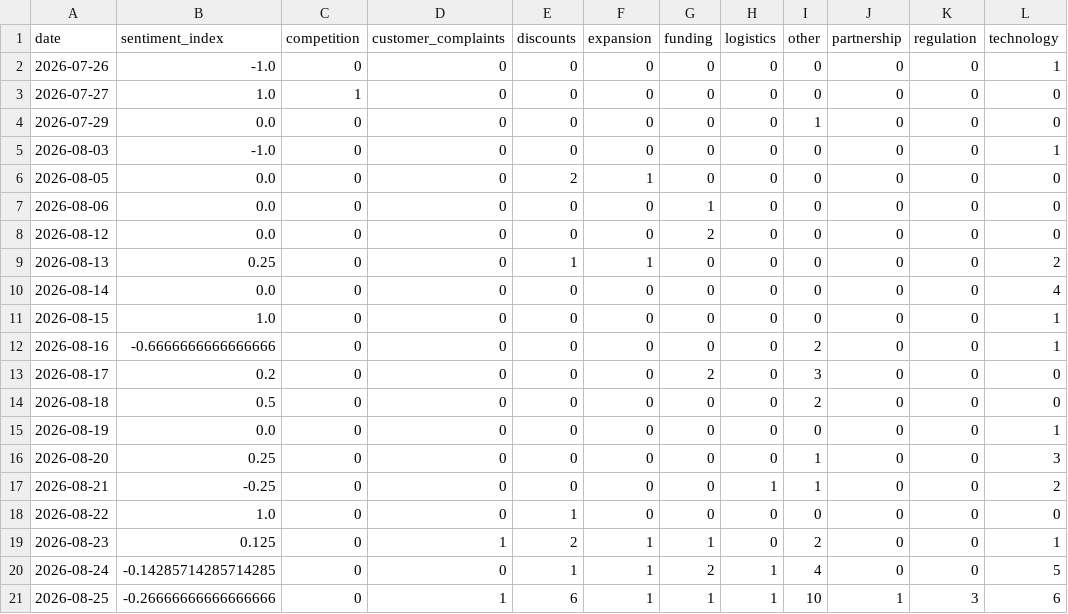
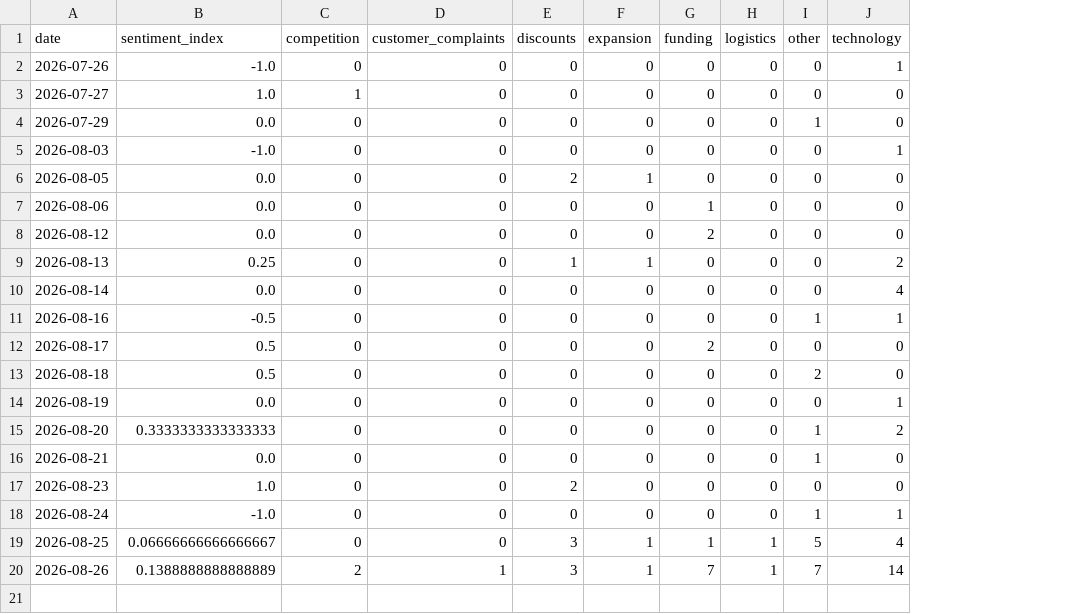
Before and after one commit to akanksha726/Infosys-Springboard, a CSV file: data/processed/daily_market_metrics.csv, drawn as a sheet; removed rows and columns are numbered as before the commit, all else as after; the diff names each change by its address in the sheet, - before the commit and + after, or states it on an @@ line.

```diff
--- a/data/processed/daily_market_metrics.csv
+++ b/data/processed/daily_market_metrics.csv
-column J (partnership), rows 2-10: all 0; rows 12-18: all 0; rows 20-21: 0 | 1
-column K (regulation), rows 2-10: all 0; rows 12-18: all 0; rows 20-21: 0 | 3
-row 11: 2026-08-15 | 1.0 | 0 | 0 | 0 | 0 | 0 | 0 | 0 | 0 | 0 | 1
-B11 (sentiment_index): -0.6666666666666666
+B11 (sentiment_index): -0.5
-I11 (other): 2
+I11 (other): 1
-B12 (sentiment_index): 0.2
+B12 (sentiment_index): 0.5
-I12 (other): 3
+I12 (other): 0
-B15 (sentiment_index): 0.25
+B15 (sentiment_index): 0.3333333333333333
-J15 (technology): 3
+J15 (technology): 2
-B16 (sentiment_index): -0.25
+B16 (sentiment_index): 0.0
-H16 (logistics): 1
+H16 (logistics): 0
-J16 (technology): 2
+J16 (technology): 0
-A17 (date): 2026-08-22
+A17 (date): 2026-08-23
-E17 (discounts): 1
+E17 (discounts): 2
-row 19: 2026-08-23 | 0.125 | 0 | 1 | 2 | 1 | 1 | 0 | 2 | 0 | 0 | 1
-B18 (sentiment_index): -0.14285714285714285
+B18 (sentiment_index): -1.0
-E18 (discounts): 1
+E18 (discounts): 0
-F18 (expansion): 1
+F18 (expansion): 0
-G18 (funding): 2
+G18 (funding): 0
-H18 (logistics): 1
+H18 (logistics): 0
-I18 (other): 4
+I18 (other): 1
-J18 (technology): 5
+J18 (technology): 1
-B19 (sentiment_index): -0.26666666666666666
+B19 (sentiment_index): 0.06666666666666667
-D19 (customer_complaints): 1
+D19 (customer_complaints): 0
-E19 (discounts): 6
+E19 (discounts): 3
-I19 (other): 10
+I19 (other): 5
-J19 (technology): 6
+J19 (technology): 4
+row 20: 2026-08-26 | 0.1388888888888889 | 2 | 1 | 3 | 1 | 7 | 1 | 7 | 14
```
Also changed, not shown: data/processed/brand_daily_metrics.csv, data/processed/market_forecast_history.csv, 1 other file.
